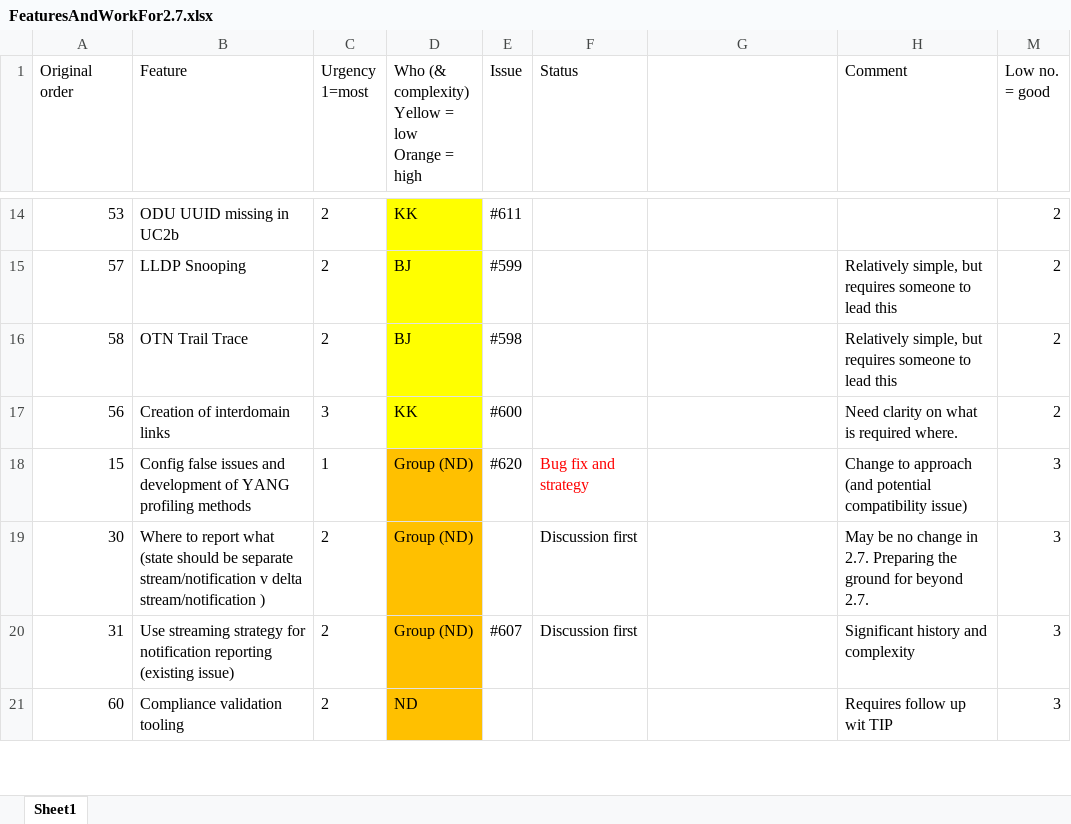
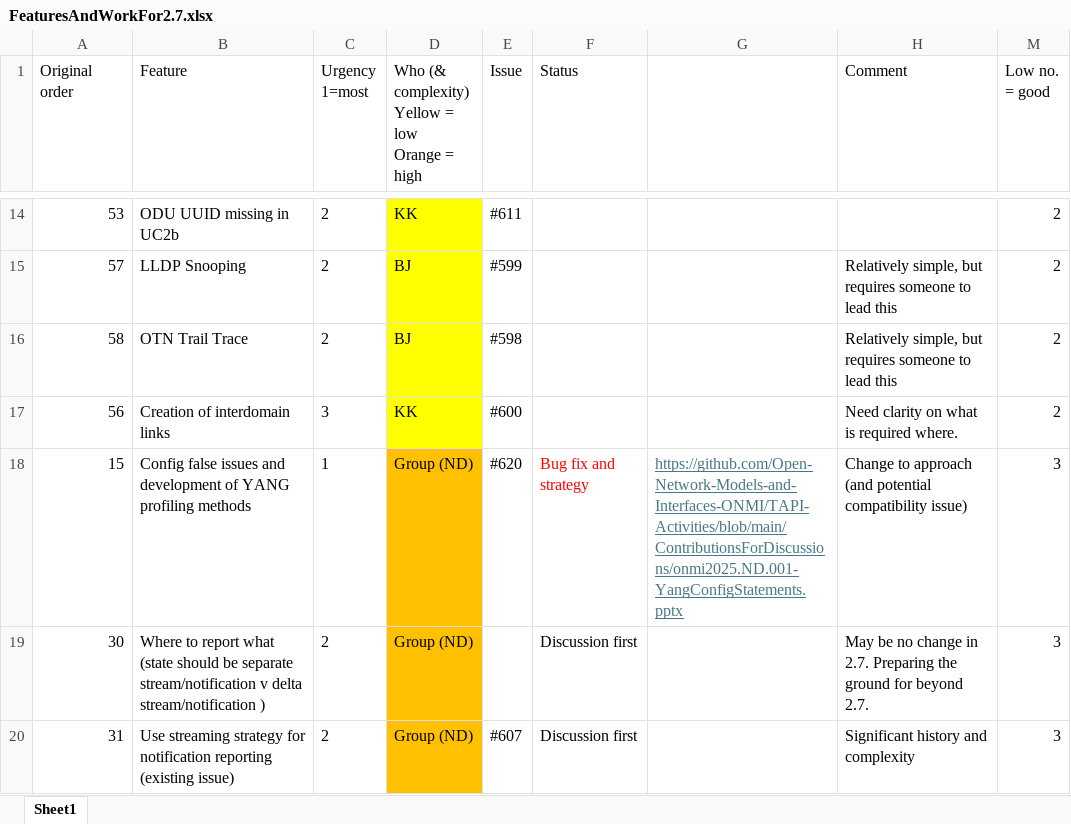
Before and after one commit to Open-Network-Models-and-Interfaces-ONMI/TAPI-Activities, an Excel workbook: ContributionsForDiscussions/FeaturesAndWorkFor2.7.xlsx, sheet Sheet1, drawn as a sheet; only a part is shown, gaps mark what is left out; the shorter side is filled out with more unchanged rows; values as stored, in another font and other column widths than the file's, no borders; conditional formats not drawn; the diff names each change by its address in the sheet, - before the commit and + after, or states it on an @@ line.

Commit message:
Link added for #620

```diff
--- a/ContributionsForDiscussions/FeaturesAndWorkFor2.7.xlsx (sheet Sheet1)
+++ b/ContributionsForDiscussions/FeaturesAndWorkFor2.7.xlsx (sheet Sheet1)
-G18: (empty)
+G18: https://github.com/Open-Network-Models-and-Interfaces-ONMI/TAPI-Activities/blob/main/ContributionsForDiscussions/onmi2025.ND.001-YangConfigStatements.pptx
```
